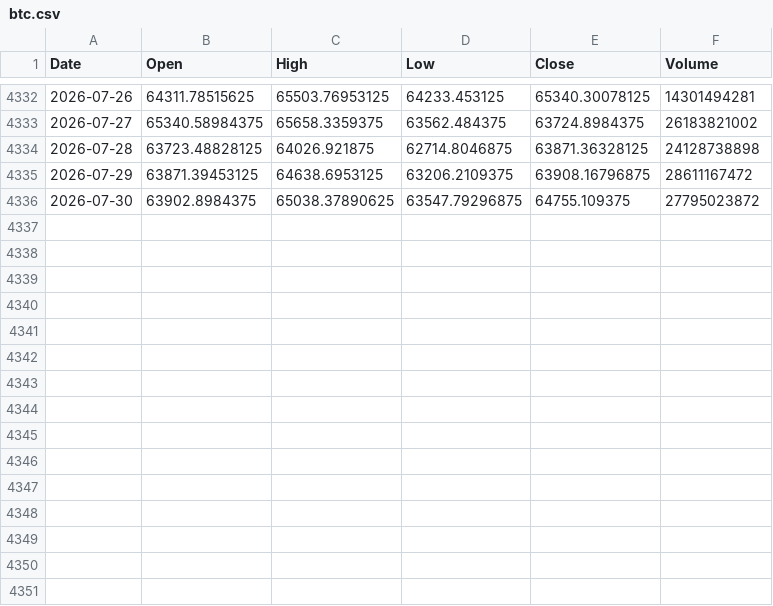
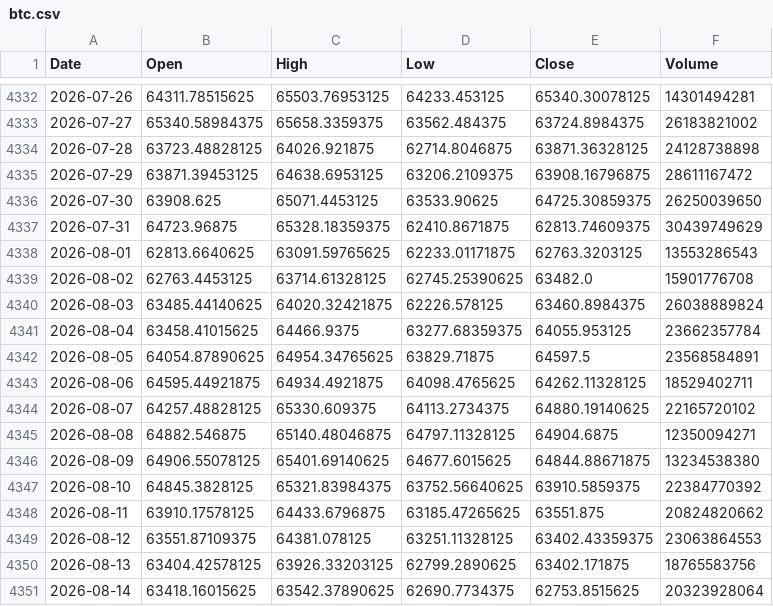
Before and after one commit to zeofalis/PREDIKSI-CRYPTO, a CSV file: data/btc.csv, drawn as a sheet; only a part is shown, gaps mark what is left out.

```diff
--- a/data/btc.csv
+++ b/data/btc.csv
@@ -4335,2 +4335,17 @@ Date,Open,High,Low,Close,Volume
 2026-07-29,63871.39453125,64638.6953125,63206.2109375,63908.16796875,28611167472
-2026-07-30,63902.8984375,65038.37890625,63547.79296875,64755.109375,27795023872
+2026-07-30,63908.625,65071.4453125,63533.90625,64725.30859375,26250039650
+2026-07-31,64723.96875,65328.18359375,62410.8671875,62813.74609375,30439749629
+2026-08-01,62813.6640625,63091.59765625,62233.01171875,62763.3203125,13553286543
+2026-08-02,62763.4453125,63714.61328125,62745.25390625,63482.0,15901776708
+2026-08-03,63485.44140625,64020.32421875,62226.578125,63460.8984375,26038889824
+2026-08-04,63458.41015625,64466.9375,63277.68359375,64055.953125,23662357784
+2026-08-05,64054.87890625,64954.34765625,63829.71875,64597.5,23568584891
+2026-08-06,64595.44921875,64934.4921875,64098.4765625,64262.11328125,18529402711
+2026-08-07,64257.48828125,65330.609375,64113.2734375,64880.19140625,22165720102
+2026-08-08,64882.546875,65140.48046875,64797.11328125,64904.6875,12350094271
+2026-08-09,64906.55078125,65401.69140625,64677.6015625,64844.88671875,13234538380
+2026-08-10,64845.3828125,65321.83984375,63752.56640625,63910.5859375,22384770392
+2026-08-11,63910.17578125,64433.6796875,63185.47265625,63551.875,20824820662
+2026-08-12,63551.87109375,64381.078125,63251.11328125,63402.43359375,23063864553
+2026-08-13,63404.42578125,63926.33203125,62799.2890625,63402.171875,18765583756
+2026-08-14,63418.16015625,63542.37890625,62690.7734375,62753.8515625,20323928064
```
Also changed, not shown: data/eth.csv, data/history_log.csv, 10 other files.
